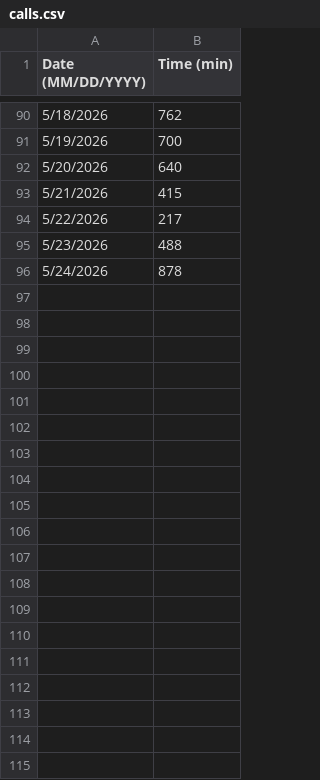
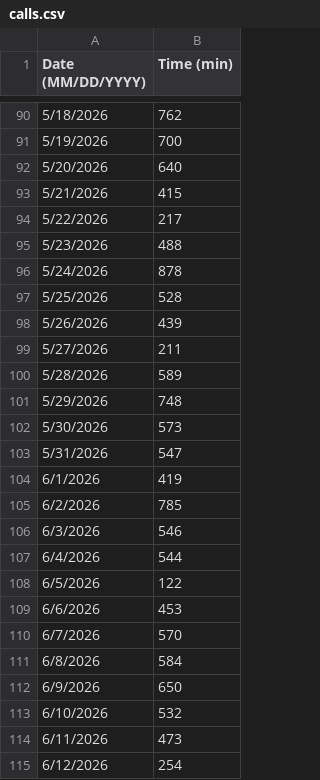
Before and after one commit to NoleStites/LB-Call-Stats, a CSV file: calls.csv, drawn as a sheet; only a part is shown, gaps mark what is left out.

Commit message:
Add files via upload

```diff
--- a/calls.csv
+++ b/calls.csv
@@ -96 +96,20 @@ Date (MM/DD/YYYY),Time (min)
 5/24/2026,878
+5/25/2026,528
+5/26/2026,439
+5/27/2026,211
+5/28/2026,589
+5/29/2026,748
+5/30/2026,573
+5/31/2026,547
+6/1/2026,419
+6/2/2026,785
+6/3/2026,546
+6/4/2026,544
+6/5/2026,122
+6/6/2026,453
+6/7/2026,570
+6/8/2026,584
+6/9/2026,650
+6/10/2026,532
+6/11/2026,473
+6/12/2026,254
```
